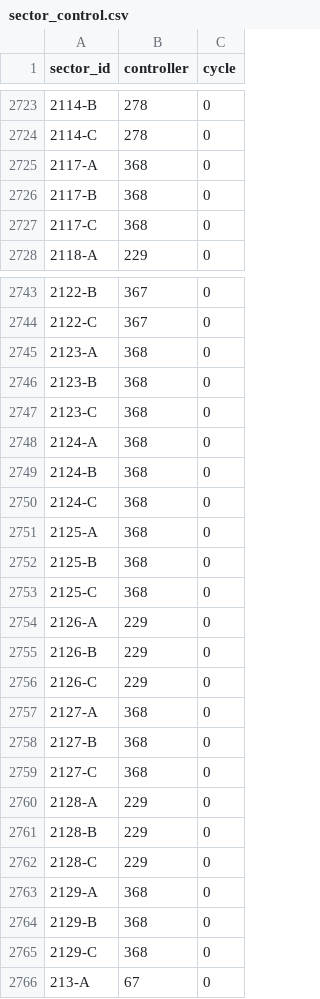
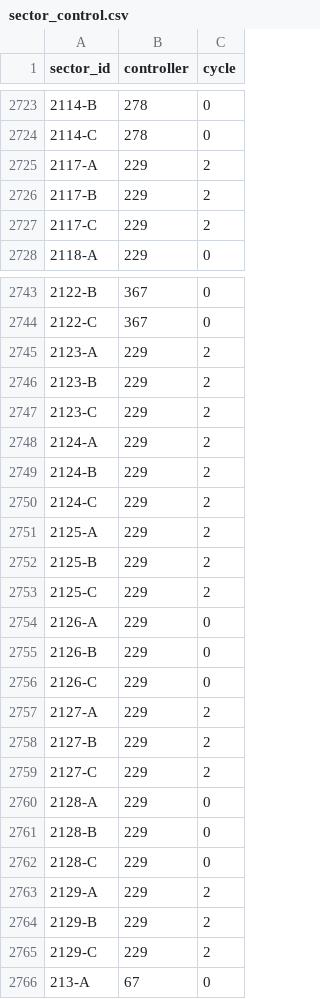
Before and after one commit to NobuChan702/new-beginnings-map, a CSV file: data/sector_control.csv, drawn as a sheet; only a part is shown, gaps mark what is left out; the diff covers the shown part only.

```diff
--- a/data/sector_control.csv
+++ b/data/sector_control.csv
@@ -2724,5 +2724,5 @@ sector_id,controller,cycle
 2114-C,278,0
-2117-A,368,0
-2117-B,368,0
-2117-C,368,0
+2117-A,229,2
+2117-B,229,2
+2117-C,229,2
 2118-A,229,0
@@ -2744,11 +2744,11 @@ sector_id,controller,cycle
 2122-C,367,0
-2123-A,368,0
-2123-B,368,0
-2123-C,368,0
-2124-A,368,0
-2124-B,368,0
-2124-C,368,0
-2125-A,368,0
-2125-B,368,0
-2125-C,368,0
+2123-A,229,2
+2123-B,229,2
+2123-C,229,2
+2124-A,229,2
+2124-B,229,2
+2124-C,229,2
+2125-A,229,2
+2125-B,229,2
+2125-C,229,2
 2126-A,229,0
@@ -2756,5 +2756,5 @@ sector_id,controller,cycle
 2126-C,229,0
-2127-A,368,0
-2127-B,368,0
-2127-C,368,0
+2127-A,229,2
+2127-B,229,2
+2127-C,229,2
 2128-A,229,0
@@ -2762,5 +2762,5 @@ sector_id,controller,cycle
 2128-C,229,0
-2129-A,368,0
-2129-B,368,0
-2129-C,368,0
+2129-A,229,2
+2129-B,229,2
+2129-C,229,2
 213-A,67,0
```
Also changed, not shown: 15 added rows and 54 edited cells elsewhere in this file, data/settlements.csv, 5 other files.
